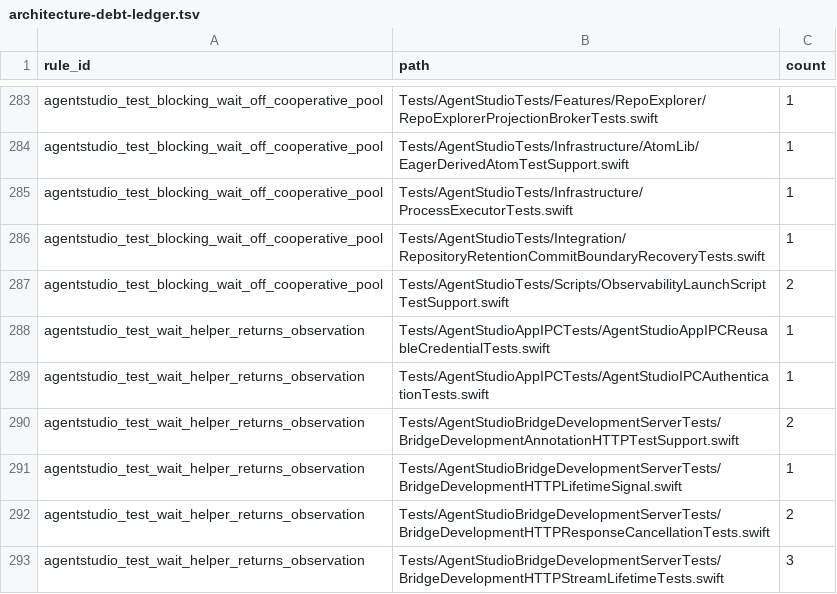
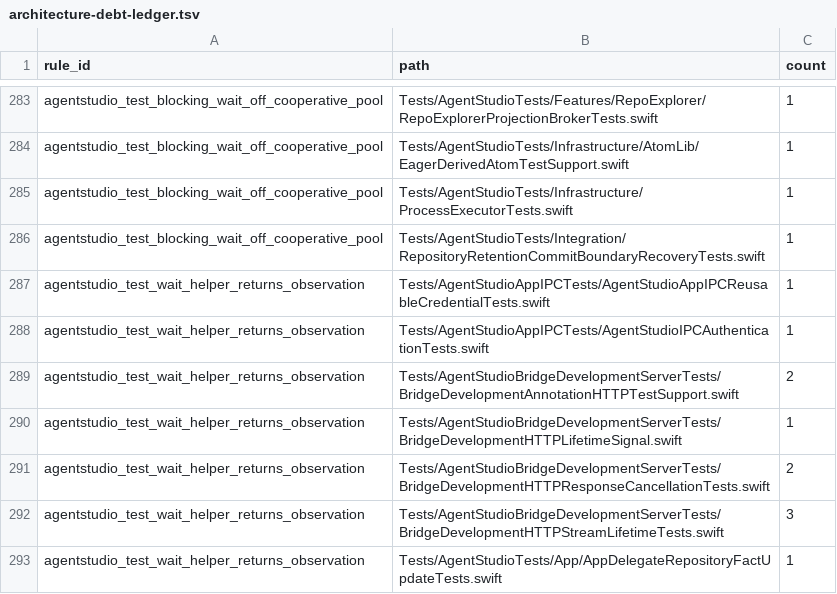
Before and after one commit to ShravanSunder/agentstudio, a TSV file: Tools/AgentStudioArchitectureLint/architecture-debt-ledger.tsv, drawn as a sheet; only a part is shown, gaps mark what is left out; the shorter side is filled out with more unchanged rows.

Commit message:
Capture observability script output through files, not readability handlers

```diff
--- a/Tools/AgentStudioArchitectureLint/architecture-debt-ledger.tsv
+++ b/Tools/AgentStudioArchitectureLint/architecture-debt-ledger.tsv
@@ -286,3 +286,2 @@ agentstudio_test_blocking_wait_off_cooperative_pool	Tests/AgentStudioTests/Infra
 agentstudio_test_blocking_wait_off_cooperative_pool	Tests/AgentStudioTests/Integration/RepositoryRetentionCommitBoundaryRecoveryTests.swift	1
-agentstudio_test_blocking_wait_off_cooperative_pool	Tests/AgentStudioTests/Scripts/ObservabilityLaunchScriptTestSupport.swift	2
 agentstudio_test_wait_helper_returns_observation	Tests/AgentStudioAppIPCTests/AgentStudioAppIPCReusableCredentialTests.swift	1
```
Also changed, not shown: 21 other files.
